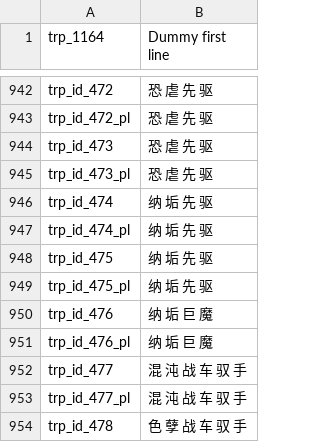
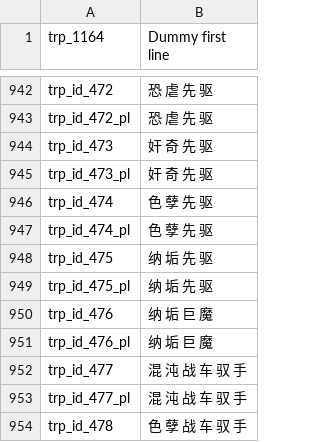
Before and after one commit to cqDiarmuid/diarmuidCNS, a CSV file: troops.csv, drawn as a sheet; only a part is shown, gaps mark what is left out.

Commit message:
先驱命名修复

```diff
--- a/troops.csv
+++ b/troops.csv
@@ -943,6 +943,6 @@ trp_id_472|恐 虐 先 驱
 trp_id_472_pl|恐 虐 先 驱
-trp_id_473|恐 虐 先 驱
-trp_id_473_pl|恐 虐 先 驱
-trp_id_474|纳 垢 先 驱
-trp_id_474_pl|纳 垢 先 驱
+trp_id_473|奸 奇 先 驱
+trp_id_473_pl|奸 奇 先 驱
+trp_id_474|色 孽 先 驱
+trp_id_474_pl|色 孽 先 驱
 trp_id_475|纳 垢 先 驱
```
